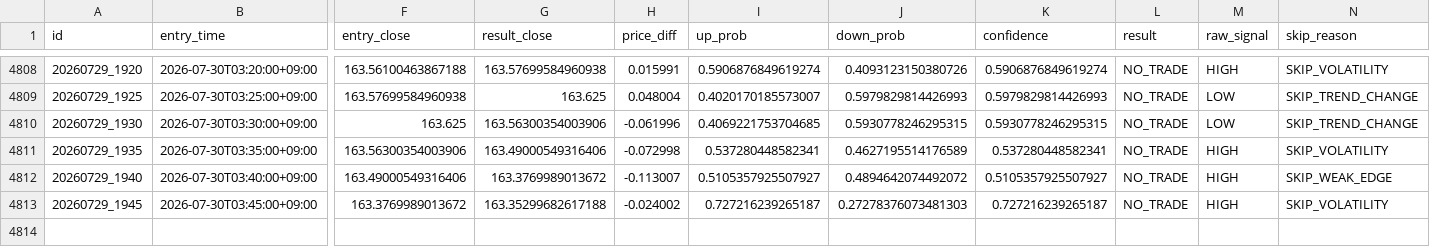
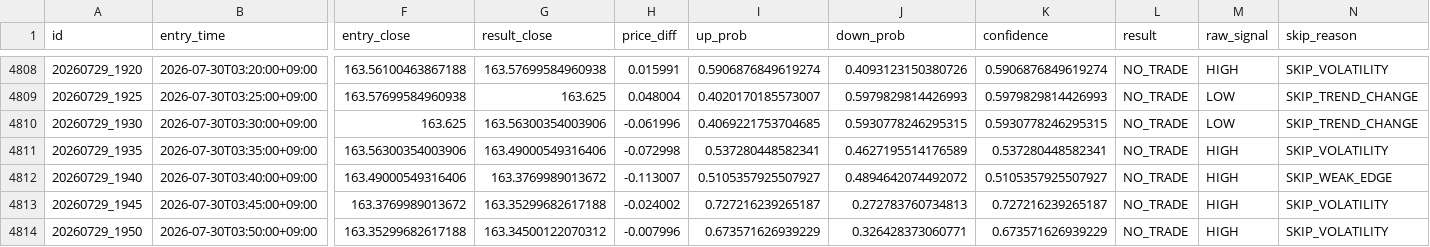
Before and after one commit to jv8gbf476b-ctrl/BO_AI_5M, a CSV file: history.csv, drawn as a sheet; only a part is shown, gaps mark what is left out; rows hold the shown columns only; the diff names each change by its address in the sheet, - before the commit and + after, or states it on an @@ line.

```diff
--- a/history.csv
+++ b/history.csv
-J4813 (down_prob): 0.27278376073481303
+J4813 (down_prob): 0.272783760734813
+row 4814: 20260729_1950 | 2026-07-30T03:50:00+09:00 | 163.35299682617188 | 163.34500122070312 | -0.007996 | 0.673571626939229 | 0.326428373060771 | 0.673571626939229 | NO_TRADE | HIGH | SKIP_VOLATILITY
```
Also changed, not shown: 1 other file.
